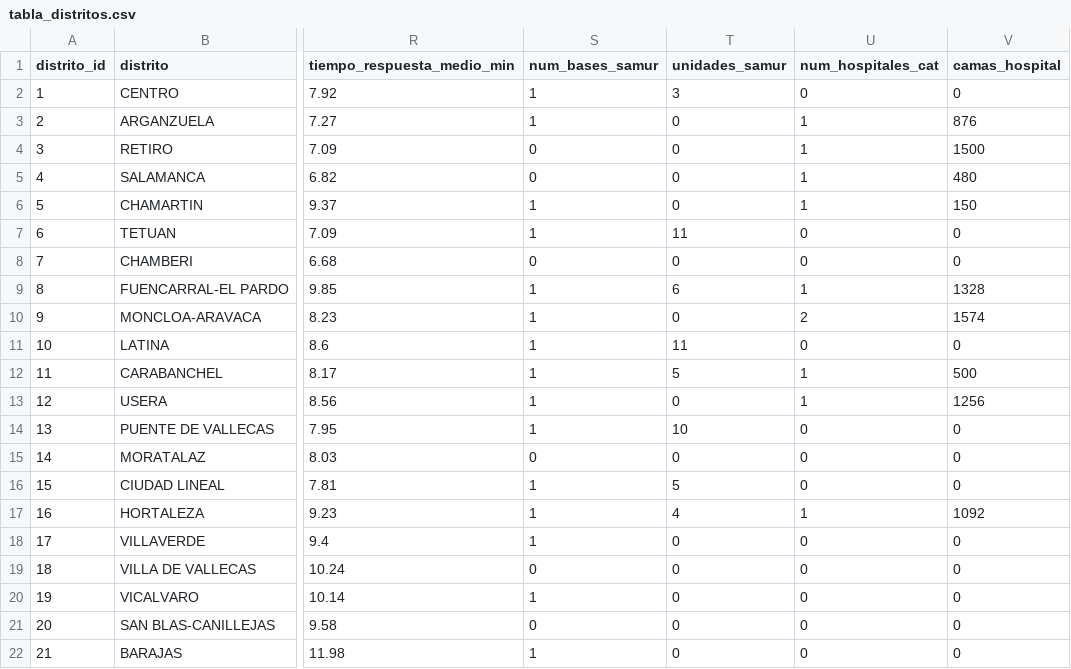
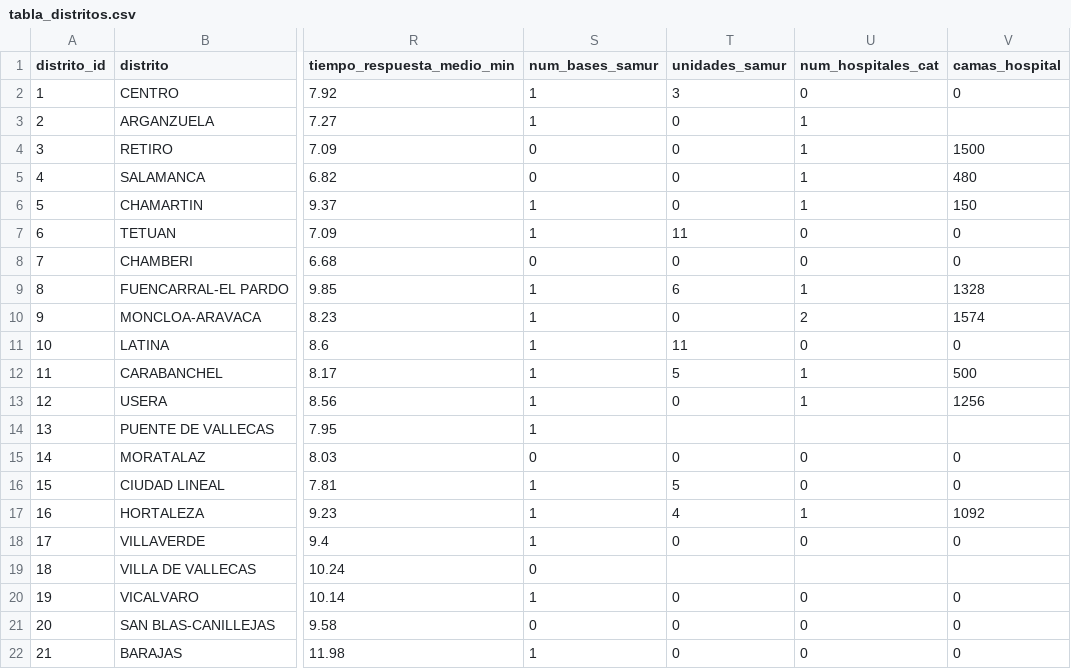
Before and after one commit to PabloCarreras7/Project-UC3M, a CSV file: 1_3_clustering/tabla_distritos.csv, drawn as a sheet; only a part is shown, gaps mark what is left out; the diff names each change by its address in the sheet, - before the commit and + after, or states it on an @@ line.

Commit message:
Update tabla_distritos.csv

```diff
--- a/1_3_clustering/tabla_distritos.csv
+++ b/1_3_clustering/tabla_distritos.csv
-V3 (camas_hospital): 876
+V3 (camas_hospital): (empty)
-T14 (unidades_samur): 10
+T14 (unidades_samur): (empty)
-U14 (num_hospitales_cat): 0
+U14 (num_hospitales_cat): (empty)
-V14 (camas_hospital): 0
+V14 (camas_hospital): (empty)
-T19 (unidades_samur): 0
+T19 (unidades_samur): (empty)
-U19 (num_hospitales_cat): 0
+U19 (num_hospitales_cat): (empty)
-V19 (camas_hospital): 0
+V19 (camas_hospital): (empty)
```
